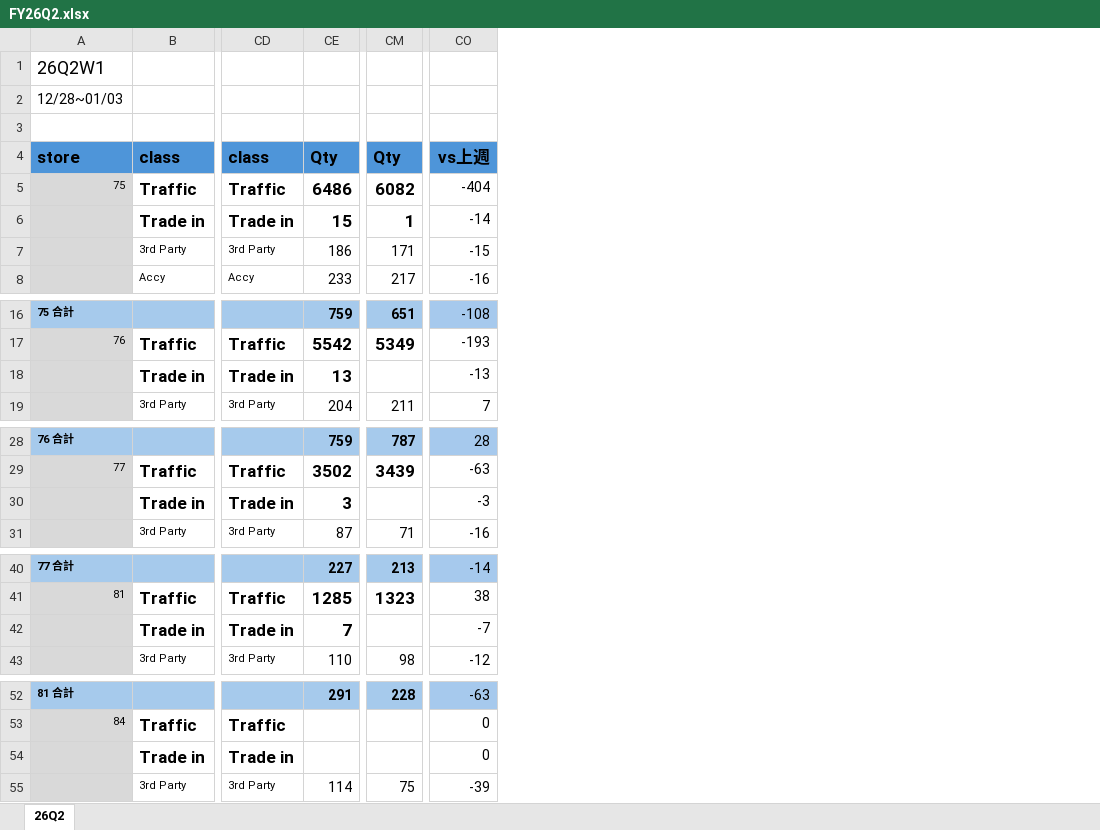
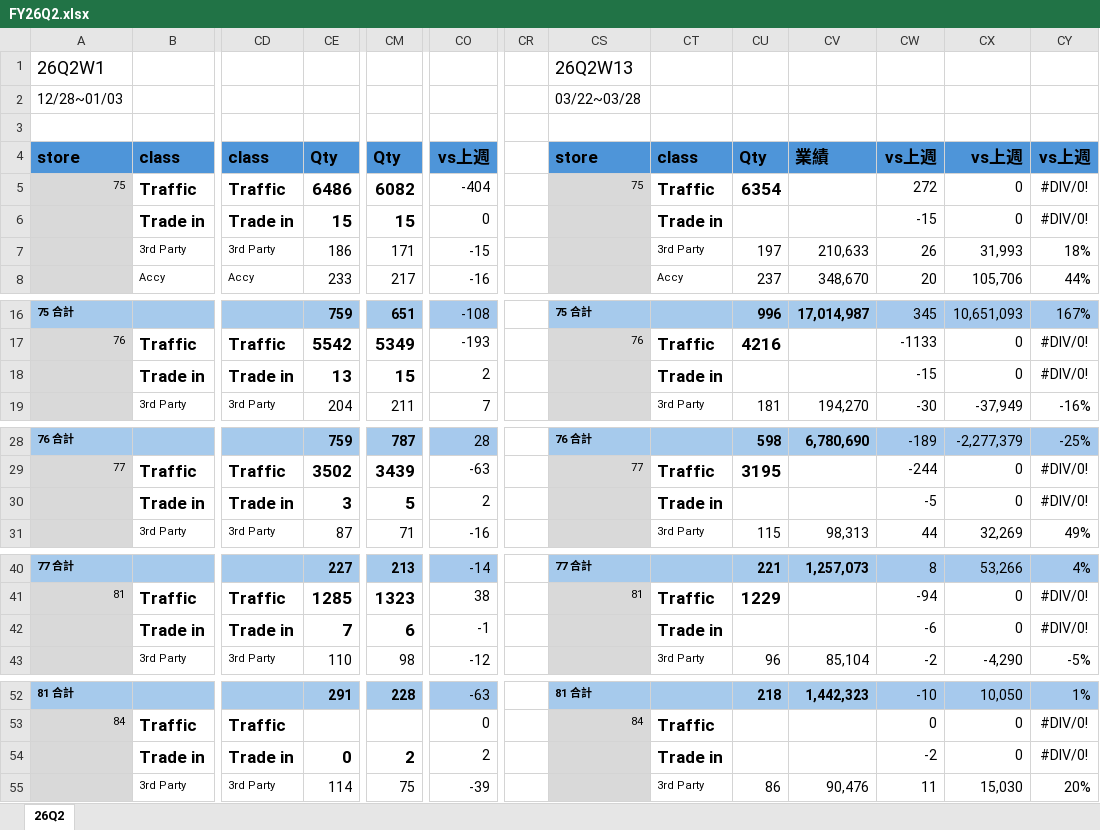
Before and after one commit to moriochang/bystore, an Excel workbook: data/quarterly/FY26Q2.xlsx, sheet 26Q2, drawn as a sheet; only a part is shown, gaps mark what is left out; values as stored, in another font and other column widths than the file's, no borders; conditional formats not drawn; the diff names each change by its address in the sheet, - before the commit and + after, or states it on an @@ line.

```diff
--- a/data/quarterly/FY26Q2.xlsx (sheet 26Q2)
+++ b/data/quarterly/FY26Q2.xlsx (sheet 26Q2)
+column CR, empty
+column CS, rows 1-5: 26Q2W13 | 03/22~03/28 |  | store | 75; rows 16-17: 75 合計 | 76; rows 28-29: 76 合計 | 77; rows 40-41: 77 合計 | 81; rows 52-53: 81 合計 | 84
+column CT, rows 4-8: class | Traffic | Trade in | 3rd Party | Accy; rows 17-19: Traffic | Trade in | 3rd Party; rows 29-31: Traffic | Trade in | 3rd Party; rows 41-43: Traffic | Trade in | 3rd Party; rows 53-55: Traffic | Trade in | 3rd Party
+column CU, rows 4-8: Qty | 6354 |  | 197 | 237; rows 16-19: 996 | 4216 |  | 181; rows 28-31: 598 | 3195 |  | 115; rows 40-43: 221 | 1229 |  | 96; rows 52-55: 218 |  |  | 86
+column CV, rows 4-8: 業績 |  |  | 210,633 | 348,670; rows 16-19: 17,014,987 |  |  | 194,270; rows 28-31: 6,780,690 |  |  | 98,313; rows 40-43: 1,257,073 |  |  | 85,104; rows 52-55: 1,442,323 |  |  | 90,476
+column CW, rows 4-8: vs上週 | 272 | -15 | 26 | 20; rows 16-19: 345 | -1133 | -15 | -30; rows 28-31: -189 | -244 | -5 | 44; rows 40-43: 8 | -94 | -6 | -2; rows 52-55: -10 | 0 | -2 | 11
+column CX, rows 4-8: vs上週 | 0 | 0 | 31,993 | 105,706; rows 16-19: 10,651,093 | 0 | 0 | -37,949; rows 28-31: -2,277,379 | 0 | 0 | 32,269; rows 40-43: 53,266 | 0 | 0 | -4,290; rows 52-55: 10,050 | 0 | 0 | 15,030
+column CY, rows 4-8: vs上週 | #DIV/0! | #DIV/0! | 18% | 44%; rows 16-19: 167% | #DIV/0! | #DIV/0! | -16%; rows 28-31: -25% | #DIV/0! | #DIV/0! | 49%; rows 40-43: 4% | #DIV/0! | #DIV/0! | -5%; rows 52-55: 1% | #DIV/0! | #DIV/0! | 20%
-CM6: 1
+CM6: 15
-CO6: -14
+CO6: 0
-CM18: (empty)
+CM18: 15
-CO18: -13
+CO18: 2
-CM30: (empty)
+CM30: 5
-CO30: -3
+CO30: 2
-CM42: (empty)
+CM42: 6
-CO42: -7
+CO42: -1
-CE54: (empty)
+CE54: 0
-CM54: (empty)
+CM54: 2
-CO54: 0
+CO54: 2
```
Also changed, not shown: 4 other files.
